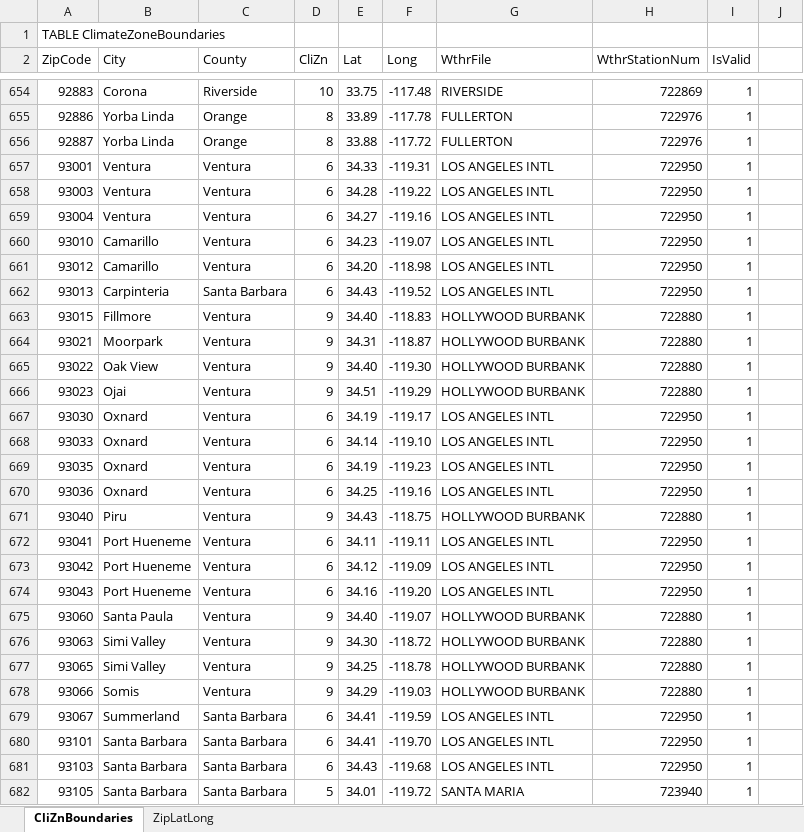
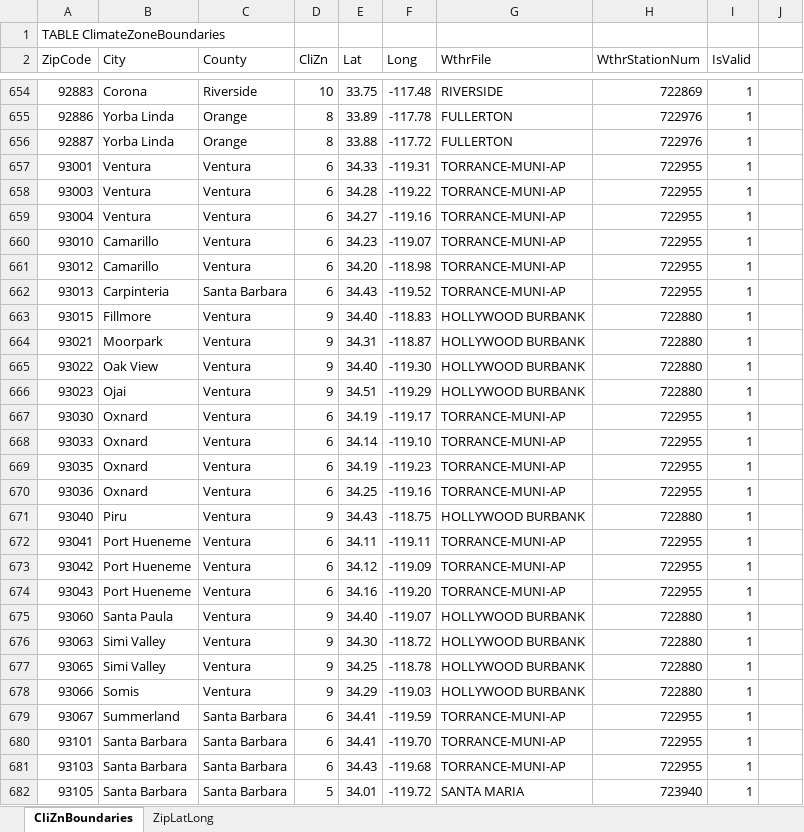
Before and after one commit to joesinger12/Sample-CBECC-Public-Mirror-from-Dev, an Excel workbook: Documentation/T24N/ClimateZoneBoundaries.xlsx, sheet CliZnBoundaries, drawn as a sheet; only a part is shown, gaps mark what is left out; values as stored, in another font and other column widths than the file's, no cell formats; conditional formats not drawn; the diff covers the shown part only; the diff names each change by its address in the sheet, - before the commit and + after, or states it on an @@ line.

Commit message:
SVN (com) commit #7647 by nkapur       Updated ClimateZoneBoundaries.xlsx file to change default for CZ6 from Los Angeles Int to Torrance and updates to be consistent with commit r7646. Also added missing city names for two zipcodes.

```diff
--- a/Documentation/T24N/ClimateZoneBoundaries.xlsx (sheet CliZnBoundaries)
+++ b/Documentation/T24N/ClimateZoneBoundaries.xlsx (sheet CliZnBoundaries)
-G657:G662 (WthrFile): LOS ANGELES INTL
+G657:G662 (WthrFile): TORRANCE-MUNI-AP
-H657:H662 (WthrStationNum): 722950
+H657:H662 (WthrStationNum): 722955
-G667:G670 (WthrFile): LOS ANGELES INTL
+G667:G670 (WthrFile): TORRANCE-MUNI-AP
-H667:H670 (WthrStationNum): 722950
+H667:H670 (WthrStationNum): 722955
-G672:G674 (WthrFile): LOS ANGELES INTL
+G672:G674 (WthrFile): TORRANCE-MUNI-AP
-H672:H674 (WthrStationNum): 722950
+H672:H674 (WthrStationNum): 722955
-G679:G681 (WthrFile): LOS ANGELES INTL
+G679:G681 (WthrFile): TORRANCE-MUNI-AP
-H679:H681 (WthrStationNum): 722950
+H679:H681 (WthrStationNum): 722955
```
Also changed, not shown: 1 added row and 171 edited cells elsewhere in this sheet, cell formats.
